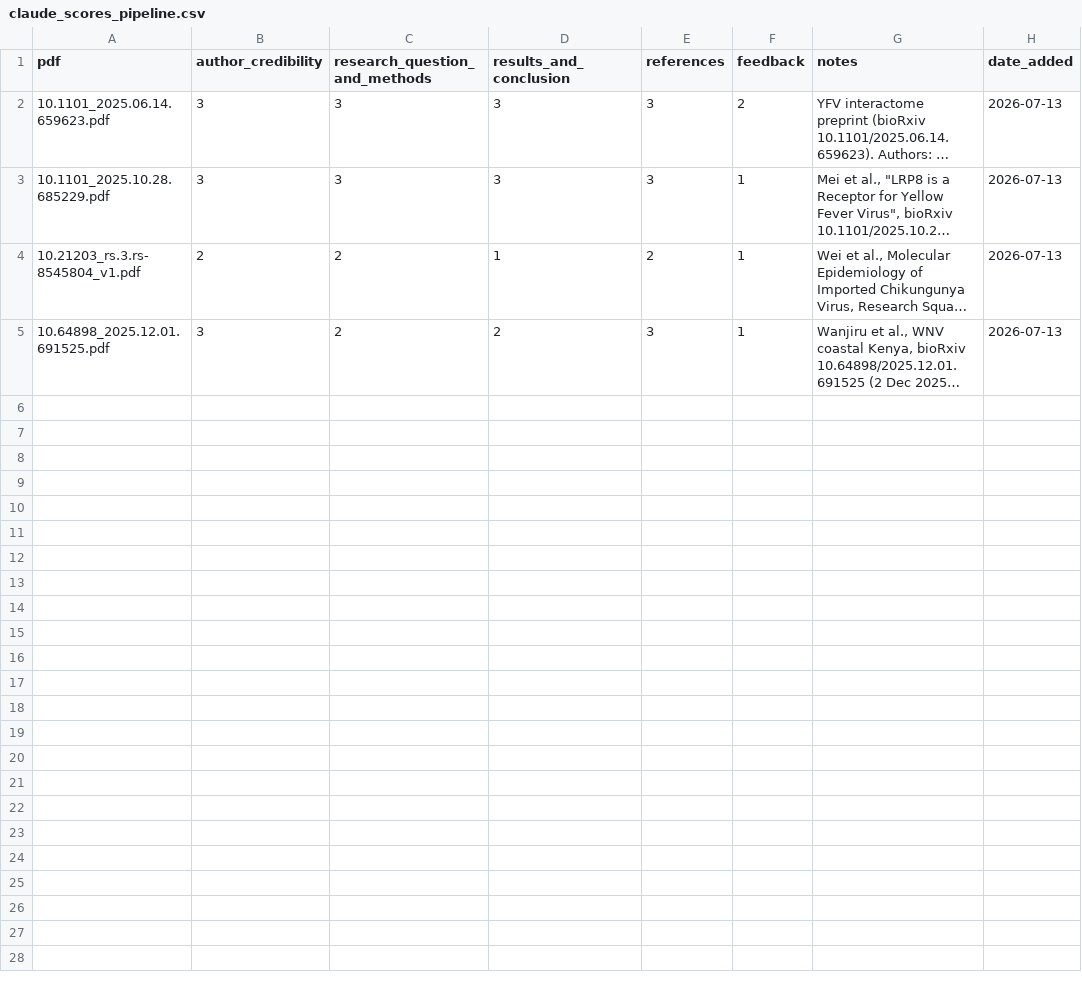
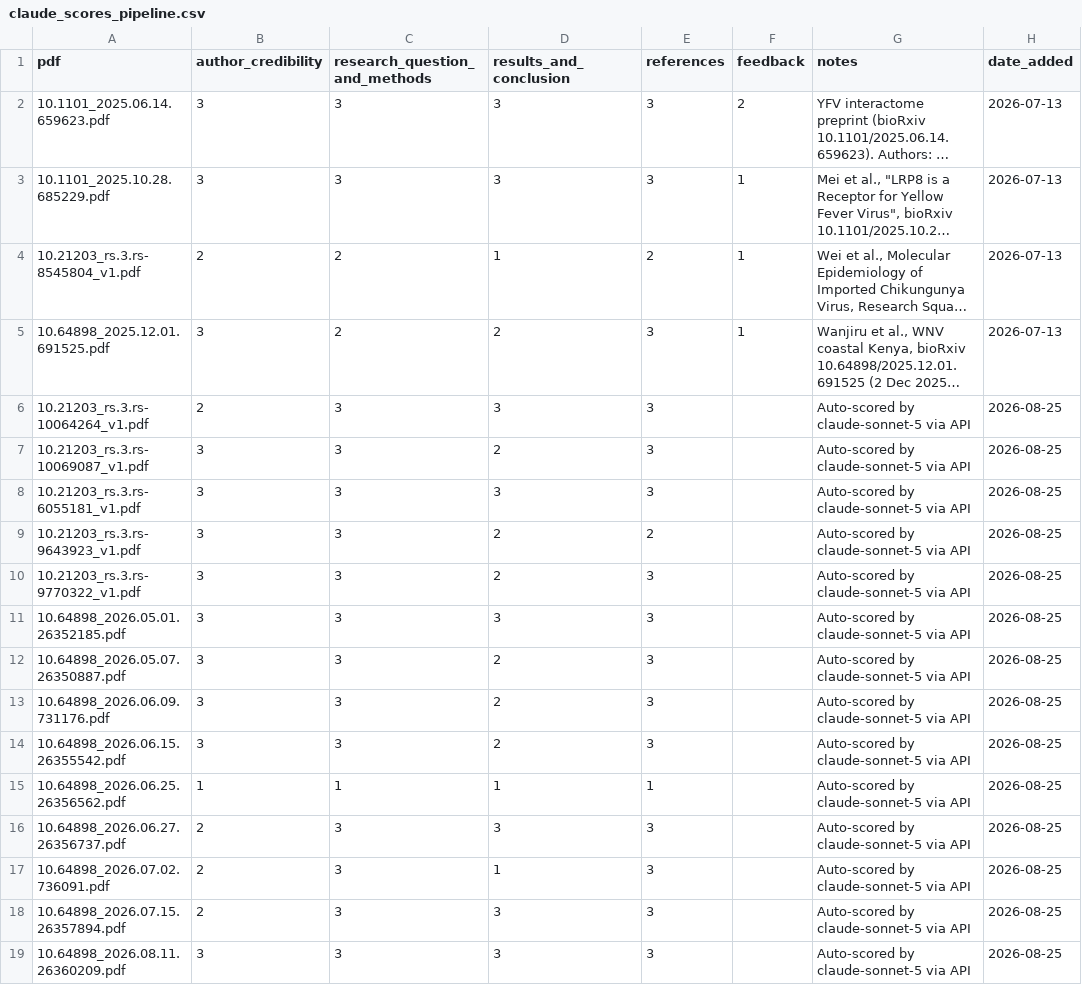
Before and after one commit to JuanFinello/preprints-classification-system, a CSV file: claude_scores_pipeline.csv, drawn as a sheet; long unchanged cells end in …; the diff names each change by its address in the sheet, - before the commit and + after, or states it on an @@ line.

```diff
--- a/claude_scores_pipeline.csv
+++ b/claude_scores_pipeline.csv
+row 6: 10.21203_rs.3.rs-10064264_v1.pdf | 2 | 3 | 3 | 3 |  | Auto-scored by claude-sonnet-5 via API | 2026-08-25
+row 7: 10.21203_rs.3.rs-10069087_v1.pdf | 3 | 3 | 2 | 3 |  | Auto-scored by claude-sonnet-5 via API | 2026-08-25
+row 8: 10.21203_rs.3.rs-6055181_v1.pdf | 3 | 3 | 3 | 3 |  | Auto-scored by claude-sonnet-5 via API | 2026-08-25
+row 9: 10.21203_rs.3.rs-9643923_v1.pdf | 3 | 3 | 2 | 2 |  | Auto-scored by claude-sonnet-5 via API | 2026-08-25
+row 10: 10.21203_rs.3.rs-9770322_v1.pdf | 3 | 3 | 2 | 3 |  | Auto-scored by claude-sonnet-5 via API | 2026-08-25
+row 11: 10.64898_2026.05.01.26352185.pdf | 3 | 3 | 3 | 3 |  | Auto-scored by claude-sonnet-5 via API | 2026-08-25
+row 12: 10.64898_2026.05.07.26350887.pdf | 3 | 3 | 2 | 3 |  | Auto-scored by claude-sonnet-5 via API | 2026-08-25
+row 13: 10.64898_2026.06.09.731176.pdf | 3 | 3 | 2 | 3 |  | Auto-scored by claude-sonnet-5 via API | 2026-08-25
+row 14: 10.64898_2026.06.15.26355542.pdf | 3 | 3 | 2 | 3 |  | Auto-scored by claude-sonnet-5 via API | 2026-08-25
+row 15: 10.64898_2026.06.25.26356562.pdf | 1 | 1 | 1 | 1 |  | Auto-scored by claude-sonnet-5 via API | 2026-08-25
+row 16: 10.64898_2026.06.27.26356737.pdf | 2 | 3 | 3 | 3 |  | Auto-scored by claude-sonnet-5 via API | 2026-08-25
+row 17: 10.64898_2026.07.02.736091.pdf | 2 | 3 | 1 | 3 |  | Auto-scored by claude-sonnet-5 via API | 2026-08-25
+row 18: 10.64898_2026.07.15.26357894.pdf | 2 | 3 | 3 | 3 |  | Auto-scored by claude-sonnet-5 via API | 2026-08-25
+row 19: 10.64898_2026.08.11.26360209.pdf | 3 | 3 | 3 | 3 |  | Auto-scored by claude-sonnet-5 via API | 2026-08-25
```
Also changed, not shown: 2 other files.
